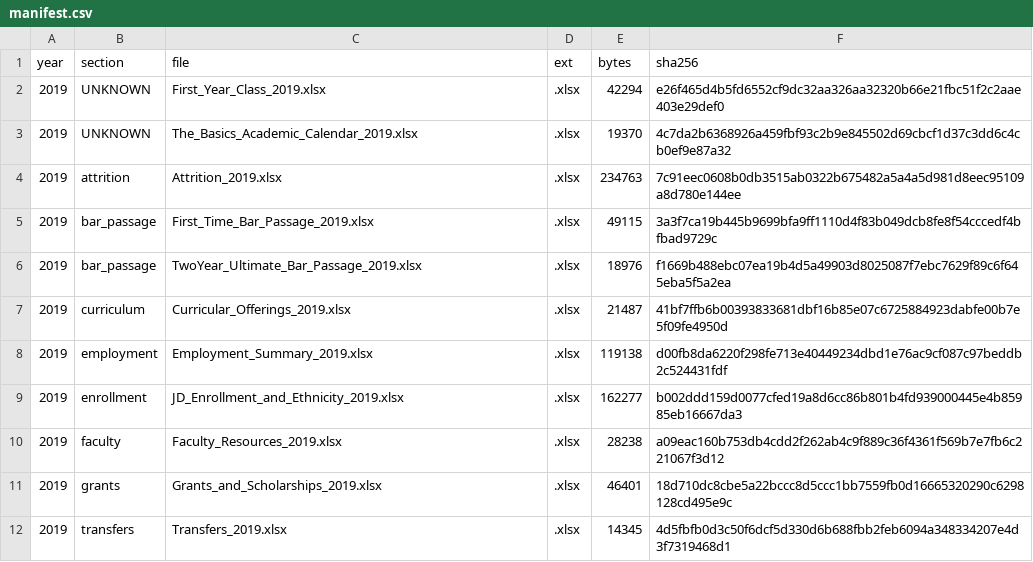
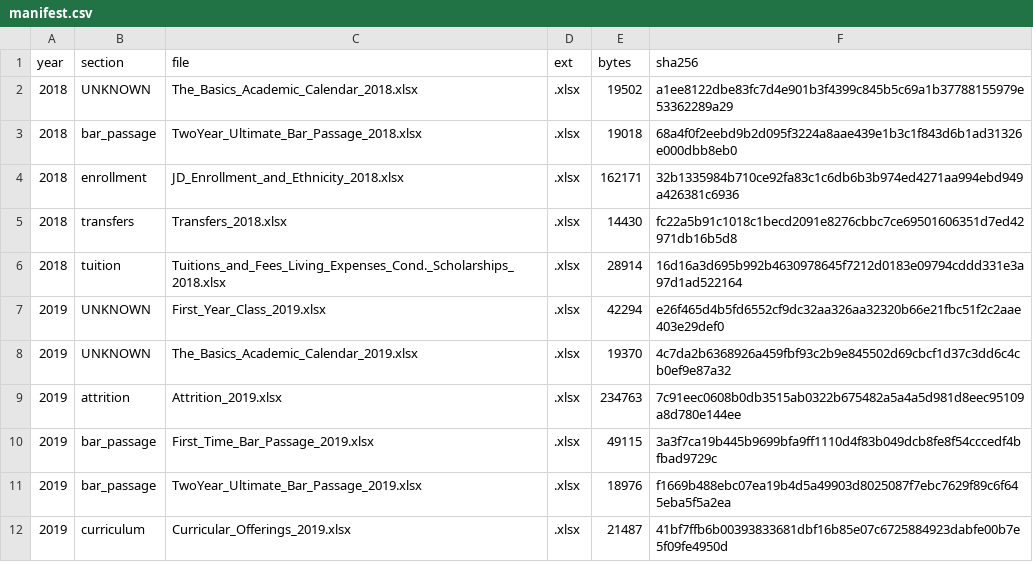
Before and after one commit to blakevrechek/exhibit509, a CSV file: pipeline/manifest.csv, drawn as a sheet; only a part is shown; the shorter side is filled out with more unchanged rows.

```diff
--- a/pipeline/manifest.csv
+++ b/pipeline/manifest.csv
@@ -1,2 +1,7 @@
 year,section,file,ext,bytes,sha256
+2018,UNKNOWN,The_Basics_Academic_Calendar_2018.xlsx,.xlsx,19502,a1ee8122dbe83fc7d4e901b3f4399c845b5c69a1b37788155979e53362289a29
+2018,bar_passage,TwoYear_Ultimate_Bar_Passage_2018.xlsx,.xlsx,19018,68a4f0f2eebd9b2d095f3224a8aae439e1b3c1f843d6b1ad31326e000dbb8eb0
+2018,enrollment,JD_Enrollment_and_Ethnicity_2018.xlsx,.xlsx,162171,32b1335984b710ce92fa83c1c6db6b3b974ed4271aa994ebd949a426381c6936
+2018,transfers,Transfers_2018.xlsx,.xlsx,14430,fc22a5b91c1018c1becd2091e8276cbbc7ce69501606351d7ed42971db16b5d8
+2018,tuition,Tuitions_and_Fees_Living_Expenses_Cond._Scholarships_2018.xlsx,.xlsx,28914,16d16a3d695b992b4630978645f7212d0183e09794cddd331e3a97d1ad522164
 2019,UNKNOWN,First_Year_Class_2019.xlsx,.xlsx,42294,e26f465d4b5fd6552cf9dc32aa326aa32320b66e21fbc51f2c2aae403e29def0
```
Also changed, not shown: 6 other files.
